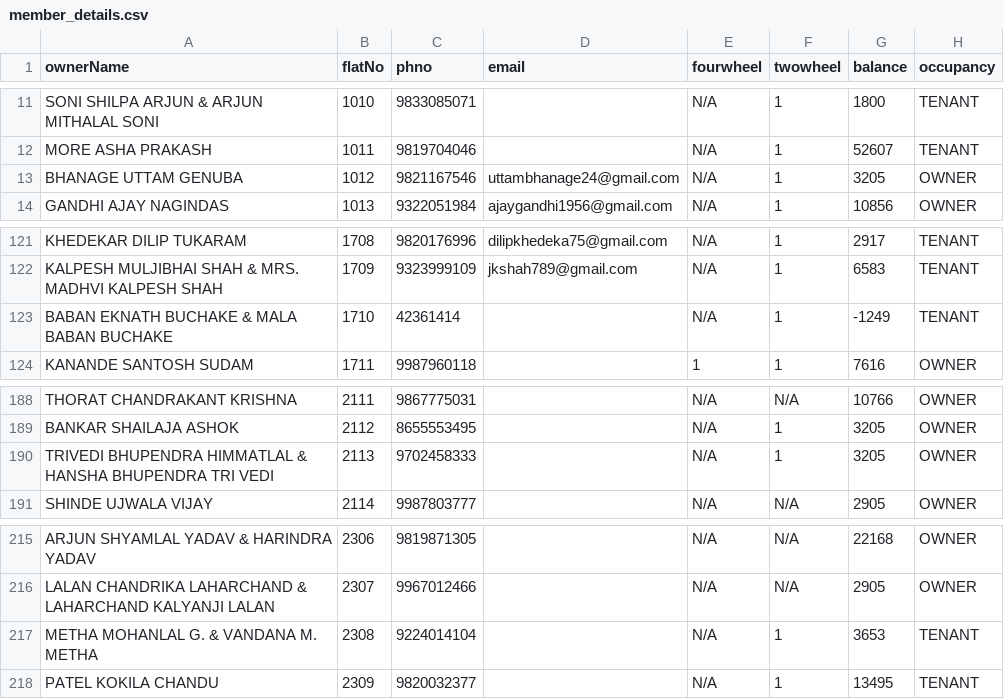
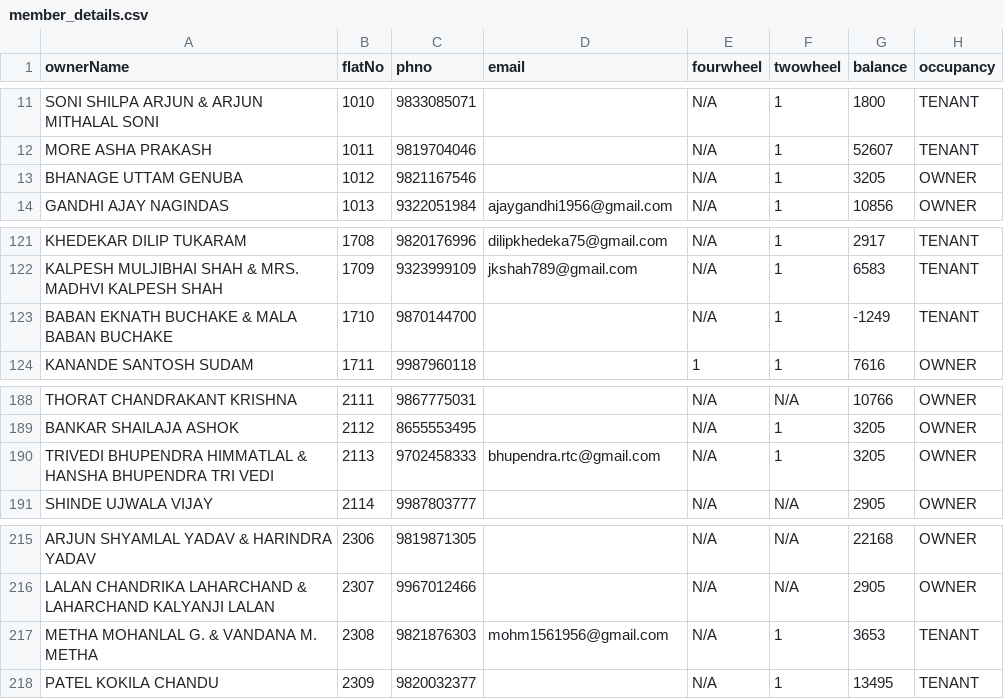
Before and after one commit to 9vishwashah/NEWSIDDHIVINAYAKCHS, a CSV file: asset/member_details.csv, drawn as a sheet; only a part is shown, gaps mark what is left out; the diff covers the shown part only; the diff names each change by its address in the sheet, - before the commit and + after, or states it on an @@ line.

```diff
--- a/asset/member_details.csv
+++ b/asset/member_details.csv
-D13 (email): uttambhanage24@gmail.com
+D13 (email): (empty)
-C123 (phno): 42361414
+C123 (phno): 9870144700
-D190 (email): (empty)
+D190 (email): bhupendra.rtc@gmail.com
-C217 (phno): 9224014104
+C217 (phno): 9821876303
-D217 (email): (empty)
+D217 (email): mohm1561956@gmail.com
```
Also changed, not shown: 16 edited cells elsewhere in this file, 1 other file.
